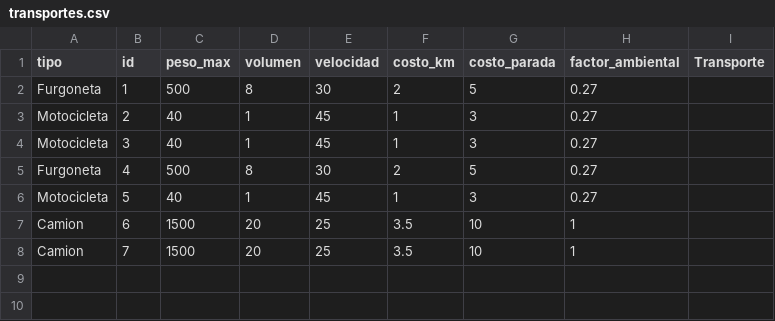
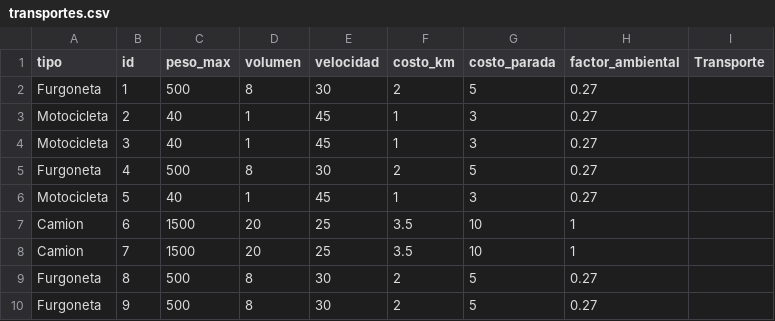
Before and after one commit to udigestani/Trabajo-Pr-ctico-Optimizaci-n-de-Flota-Log-stica-Urbana, a CSV file: archivos persistencia/transportes.csv, drawn as a sheet; the diff names each change by its address in the sheet, - before the commit and + after, or states it on an @@ line.

```diff
--- a/archivos persistencia/transportes.csv
+++ b/archivos persistencia/transportes.csv
+row 9: Furgoneta | 8 | 500 | 8 | 30 | 2 | 5 | 0.27
+row 10: Furgoneta | 9 | 500 | 8 | 30 | 2 | 5 | 0.27
```
Also changed, not shown: archivos persistencia/articulos.csv, archivos persistencia/incidentes.csv, 7 other files.
